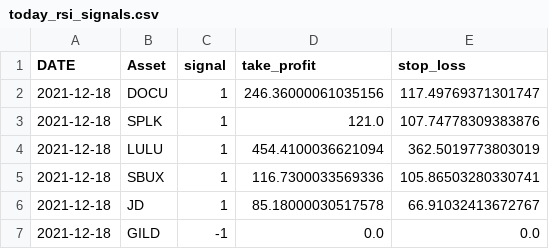
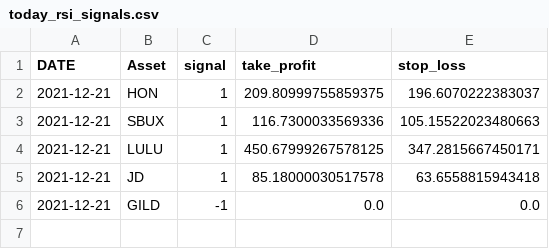
Before and after one commit to iwasnothing/ts-prediction-rsi, a CSV file: today_rsi_signals.csv, drawn as a sheet.

Commit message:
new signals files

```diff
--- a/today_rsi_signals.csv
+++ b/today_rsi_signals.csv
@@ -1,7 +1,6 @@
 DATE,Asset,signal,take_profit,stop_loss
-2021-12-18,DOCU,1,246.36000061035156,117.49769371301747
-2021-12-18,SPLK,1,121.0,107.74778309383876
-2021-12-18,LULU,1,454.4100036621094,362.5019773803019
-2021-12-18,SBUX,1,116.7300033569336,105.86503280330741
-2021-12-18,JD,1,85.18000030517578,66.91032413672767
-2021-12-18,GILD,-1,0.0,0.0
+2021-12-21,HON,1,209.80999755859375,196.6070222383037
+2021-12-21,SBUX,1,116.7300033569336,105.15522023480663
+2021-12-21,LULU,1,450.67999267578125,347.2815667450171
+2021-12-21,JD,1,85.18000030517578,63.6558815943418
+2021-12-21,GILD,-1,0.0,0.0
```
Also changed, not shown: 1 other file.
